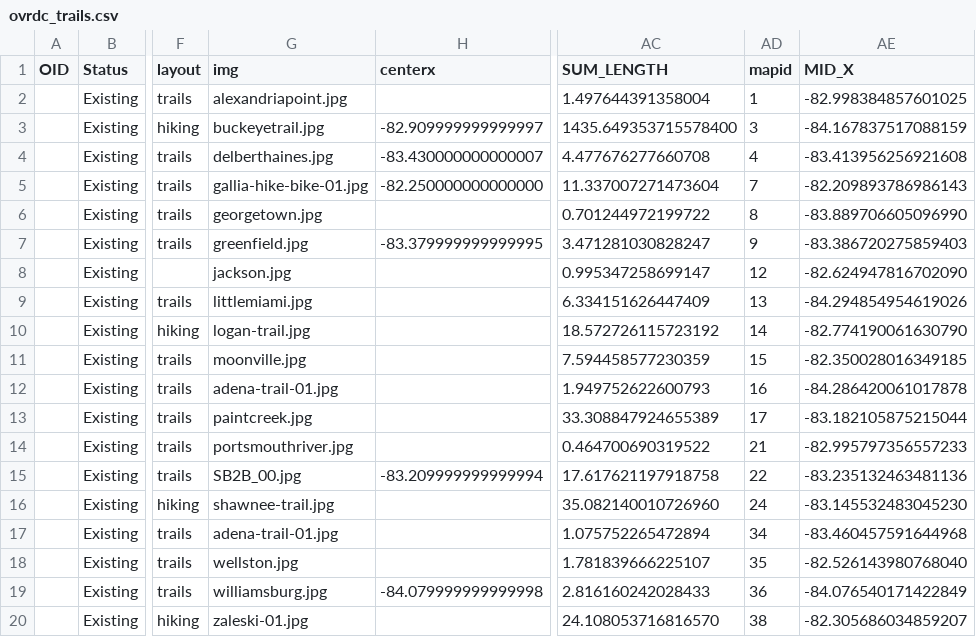
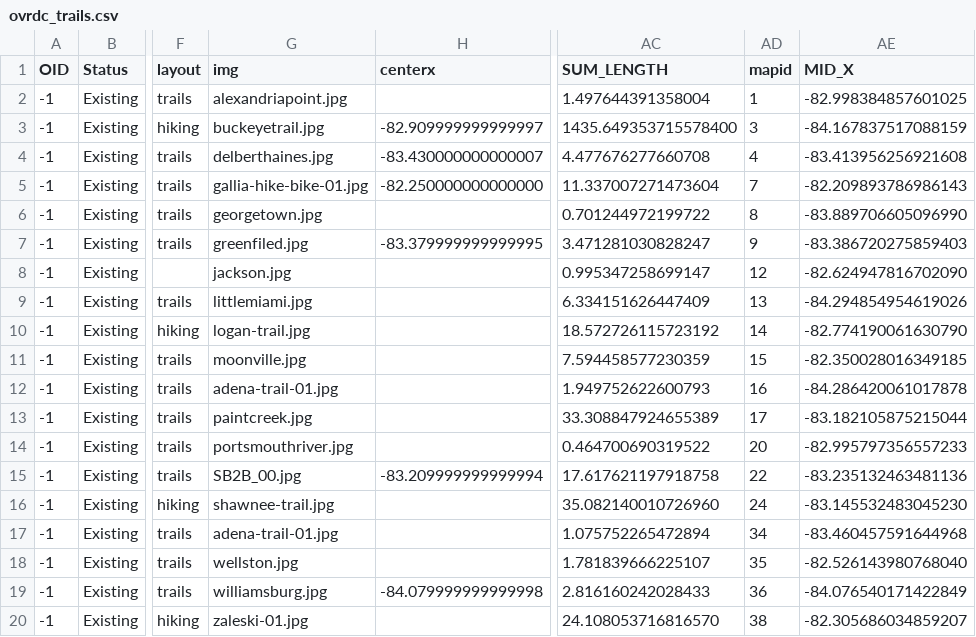
Before and after one commit to ovrdc/trails-portal, a CSV file: _data/ovrdc_trails.csv, drawn as a sheet; only a part is shown, gaps mark what is left out; the diff names each change by its address in the sheet, - before the commit and + after, or states it on an @@ line.

Commit message:
fixed portsmouth trail extension

```diff
--- a/_data/ovrdc_trails.csv
+++ b/_data/ovrdc_trails.csv
-A2:A20 (OID): (empty)
+A2:A20 (OID): -1
-G7 (img): greenfield.jpg
+G7 (img): greenfiled.jpg
-AD14 (mapid): 21
+AD14 (mapid): 20
```
Also changed, not shown: 2 other files.
